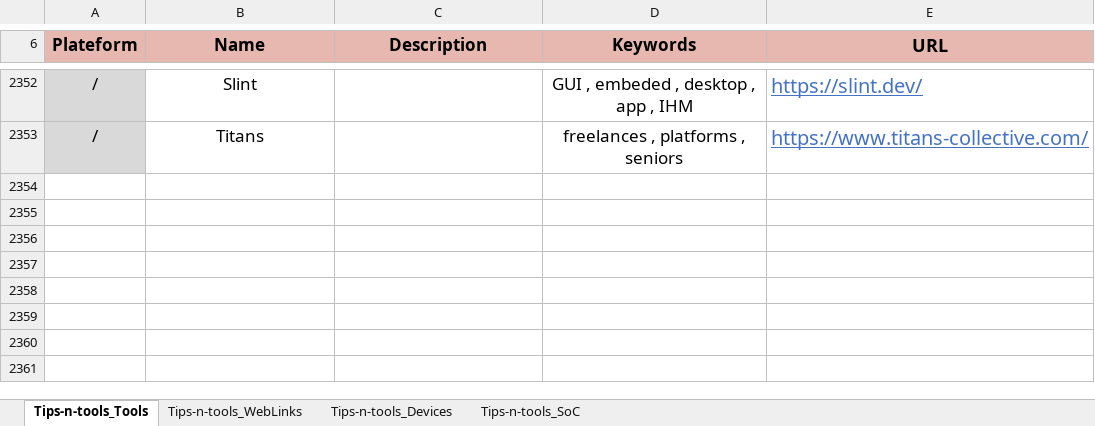
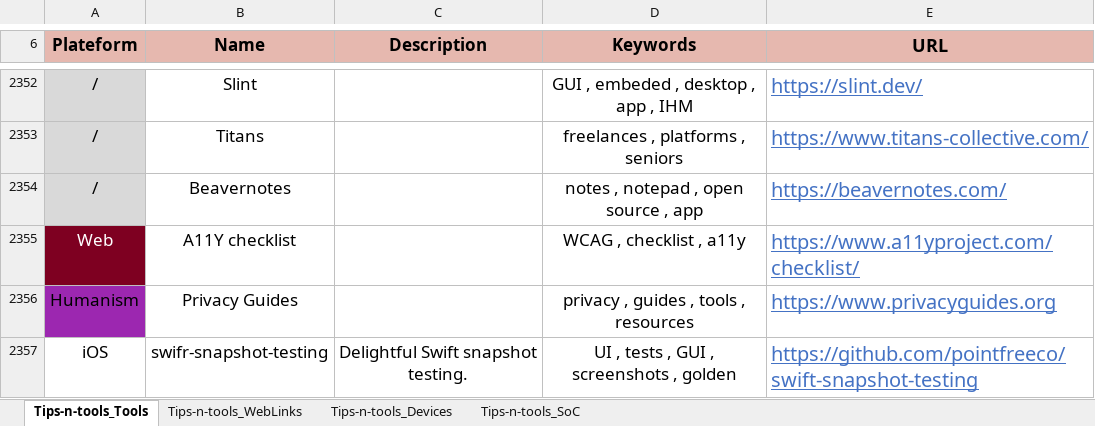
Before and after one commit to pylapp/Tips-tools, an Excel workbook: project/contents/Tips-n-tools.xlsx, sheet Tips-n-tools_Tools, drawn as a sheet; only a part is shown, gaps mark what is left out; values as stored, in another font and other column widths than the file's, no borders; the diff names each change by its address in the sheet, - before the commit and + after, or states it on an @@ line.

Commit message:
chore(content): more entries
In TOOLZ:
- Beavernotes
- A11Y checklist
- Privacy Guides
- swft-snapshot-testing

Signed-off-by: Pierre-Yves Lapersonne <dev@pylapersonne.info>

```diff
--- a/project/contents/Tips-n-tools.xlsx (sheet Tips-n-tools_Tools)
+++ b/project/contents/Tips-n-tools.xlsx (sheet Tips-n-tools_Tools)
+row 2354: / | Beavernotes |  | notes , notepad , open source , app | https://beavernotes.com/
+row 2355: Web | A11Y checklist |  | WCAG , checklist , a11y | https://www.a11yproject.com/checklist/
+row 2356: Humanism | Privacy Guides |  | privacy , guides , tools , resources | https://www.privacyguides.org
+row 2357: iOS | swifr-snapshot-testing | Delightful Swift snapshot testing. | UI , tests , GUI , screenshots , golden | https://github.com/pointfreeco/swift-snapshot-testing
```
Also changed, not shown: 5 other files.
